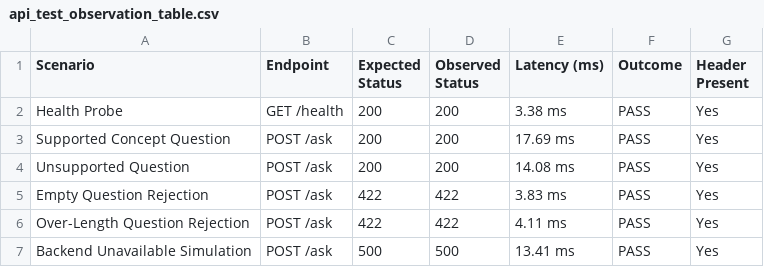
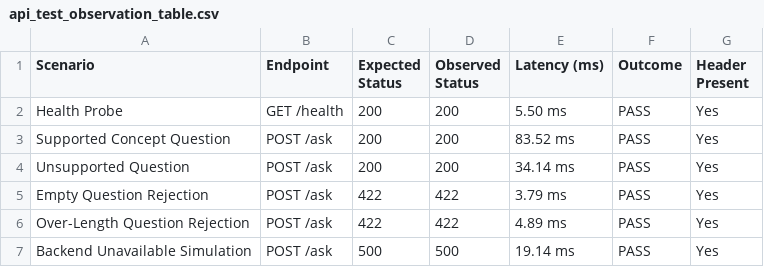
Before and after one commit to Mahir123456789123/StudyBuddy, a CSV file: eval/results/api_test_observation_table.csv, drawn as a sheet.

```diff
--- a/eval/results/api_test_observation_table.csv
+++ b/eval/results/api_test_observation_table.csv
@@ -1,7 +1,7 @@
 Scenario,Endpoint,Expected Status,Observed Status,Latency (ms),Outcome,Header Present
-Health Probe,GET /health,200,200,3.38 ms,PASS,Yes
-Supported Concept Question,POST /ask,200,200,17.69 ms,PASS,Yes
-Unsupported Question,POST /ask,200,200,14.08 ms,PASS,Yes
-Empty Question Rejection,POST /ask,422,422,3.83 ms,PASS,Yes
-Over-Length Question Rejection,POST /ask,422,422,4.11 ms,PASS,Yes
-Backend Unavailable Simulation,POST /ask,500,500,13.41 ms,PASS,Yes
+Health Probe,GET /health,200,200,5.50 ms,PASS,Yes
+Supported Concept Question,POST /ask,200,200,83.52 ms,PASS,Yes
+Unsupported Question,POST /ask,200,200,34.14 ms,PASS,Yes
+Empty Question Rejection,POST /ask,422,422,3.79 ms,PASS,Yes
+Over-Length Question Rejection,POST /ask,422,422,4.89 ms,PASS,Yes
+Backend Unavailable Simulation,POST /ask,500,500,19.14 ms,PASS,Yes
```
Also changed, not shown: 4 other files.
